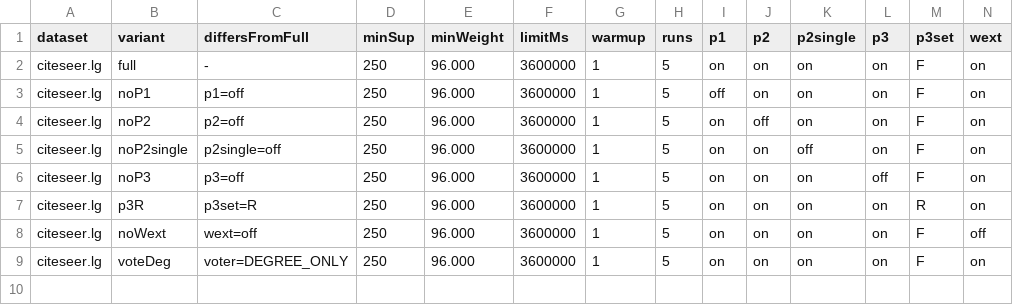
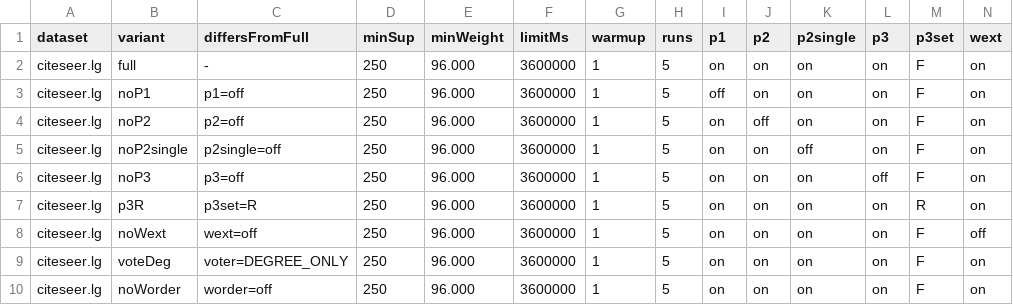
Before and after one commit to tran-minh-thai/welt-weighted-fsm, a CSV file: results/v2_revision/20261019_2137_Admin-PC/B4_ablation.csv, drawn as a sheet; only a part is shown; rows hold the shown columns only; the diff names each change by its address in the sheet, - before the commit and + after, or states it on an @@ line.

Commit message:
Results: ablation noWorder citeseer.lg minSup=250: OK

```diff
--- a/results/v2_revision/20261019_2137_Admin-PC/B4_ablation.csv
+++ b/results/v2_revision/20261019_2137_Admin-PC/B4_ablation.csv
+row 10: citeseer.lg | noWorder | worder=off | 250 | 96.000 | 3600000 | 1 | 5 | on | on | on | on | F | on
```
